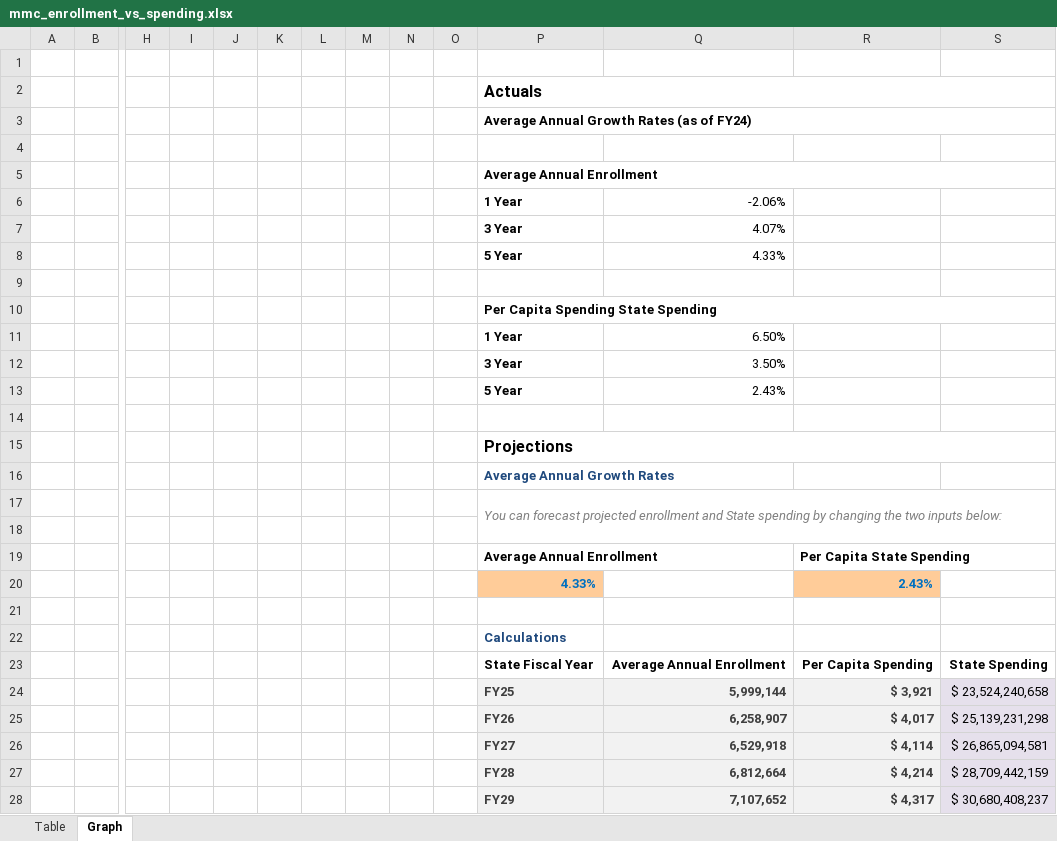
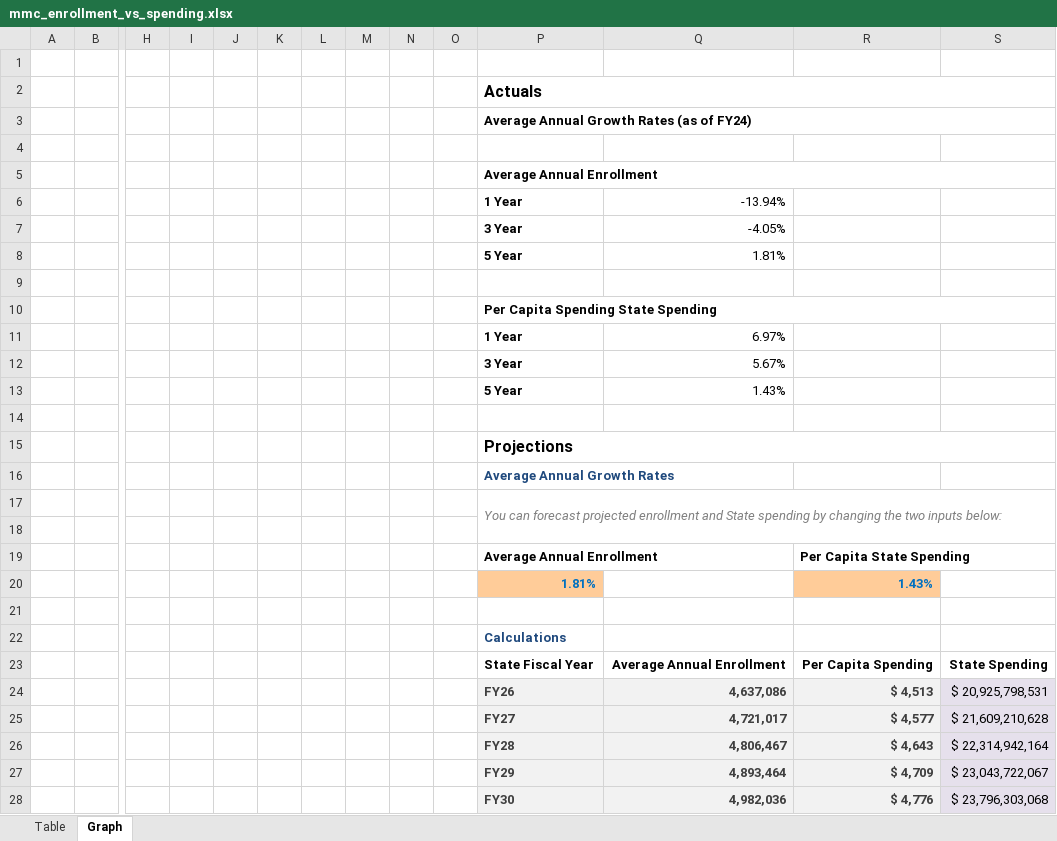
Before and after one commit to steptwopolicy/s2p_data_analyses, an Excel workbook: mmc_enrollment_vs_spending.xlsx, sheet Graph, drawn as a sheet; only a part is shown, gaps mark what is left out; values as stored, in another font and other column widths than the file's, no borders; charts and pictures not drawn; removed rows and columns are numbered as before the commit, all else as after; rows hold the shown columns only; the diff names each change by its address in the sheet, - before the commit and + after, or states it on an @@ line.

```diff
--- a/mmc_enrollment_vs_spending.xlsx (sheet Graph)
+++ b/mmc_enrollment_vs_spending.xlsx (sheet Graph)
-Q6: -2.06%
+Q6: -13.94%
-Q7: 4.07%
+Q7: -4.05%
-Q8: 4.33%
+Q8: 1.81%
-Q11: 6.50%
+Q11: 6.97%
-Q12: 3.50%
+Q12: 5.67%
-Q13: 2.43%
+Q13: 1.43%
-row 20:  |  |  |  |  |  |  |  |  |  | 4.33% |  | 2.43%
+row 20:  |  |  |  |  |  |  |  |  |  | 1.81% |  | 1.43%
-row 24:  |  |  |  |  |  |  |  |  |  | FY25 | 5,999,144 | $ 3,921 | $ 23,524,240,658
-row 25:  |  |  |  |  |  |  |  |  |  | FY26 | 6,258,907 | $ 4,017 | $ 25,139,231,298
-row 26:  |  |  |  |  |  |  |  |  |  | FY27 | 6,529,918 | $ 4,114 | $ 26,865,094,581
-row 27:  |  |  |  |  |  |  |  |  |  | FY28 | 6,812,664 | $ 4,214 | $ 28,709,442,159
-row 28:  |  |  |  |  |  |  |  |  |  | FY29 | 7,107,652 | $ 4,317 | $ 30,680,408,237
+row 24:  |  |  |  |  |  |  |  |  |  | FY26 | 4,637,086 | $ 4,513 | $ 20,925,798,531
+row 25:  |  |  |  |  |  |  |  |  |  | FY27 | 4,721,017 | $ 4,577 | $ 21,609,210,628
+row 26:  |  |  |  |  |  |  |  |  |  | FY28 | 4,806,467 | $ 4,643 | $ 22,314,942,164
+row 27:  |  |  |  |  |  |  |  |  |  | FY29 | 4,893,464 | $ 4,709 | $ 23,043,722,067
+row 28:  |  |  |  |  |  |  |  |  |  | FY30 | 4,982,036 | $ 4,776 | $ 23,796,303,068
```
Also changed, not shown: sheet Table, hidden cells, charts or pictures, mltc_enrollment_vs_spending.xlsx, 1 other file.
